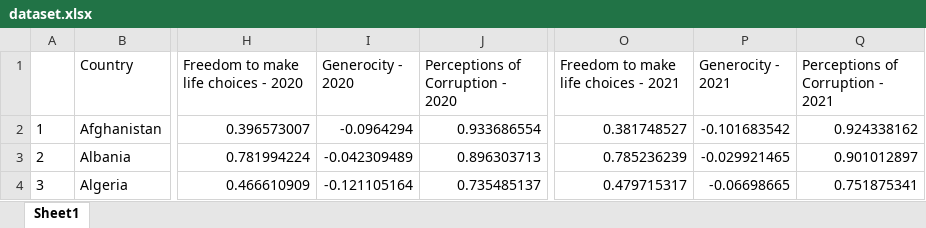
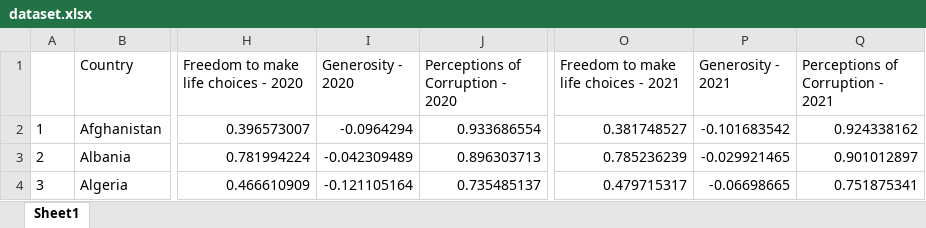
Before and after one commit to isfandyar/World_Happiness, an Excel workbook: outputs/data/dataset.xlsx, sheet Sheet1, drawn as a sheet; only a part is shown, gaps mark what is left out; values as stored, in another font and other column widths than the file's, no borders; the diff names each change by its address in the sheet, - before the commit and + after, or states it on an @@ line.

```diff
--- a/outputs/data/dataset.xlsx (sheet Sheet1)
+++ b/outputs/data/dataset.xlsx (sheet Sheet1)
-I1: Generocity - 2020
+I1: Generosity - 2020
-P1: Generocity - 2021
+P1: Generosity - 2021
```
Also changed, not shown: 4 other files.
